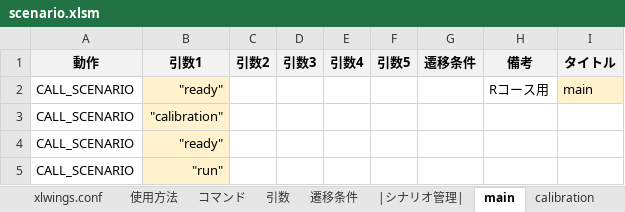
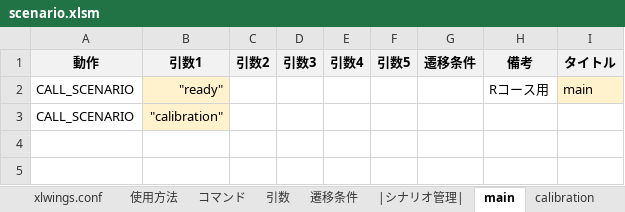
Before and after one commit to Black2856/etrobo2023, an Excel workbook: util/scenario/scenario.xlsm, sheet main, drawn as a sheet; values as stored, in another font and other column widths than the file's, no borders; the diff names each change by its address in the sheet, - before the commit and + after, or states it on an @@ line.

```diff
--- a/util/scenario/scenario.xlsm (sheet main)
+++ b/util/scenario/scenario.xlsm (sheet main)
-row 4: CALL_SCENARIO | "ready"
-row 5: CALL_SCENARIO | "run"
```
Also changed, not shown: sheet |シナリオ管理|, sheet calibration, other sheet tabs, 5 other files.
